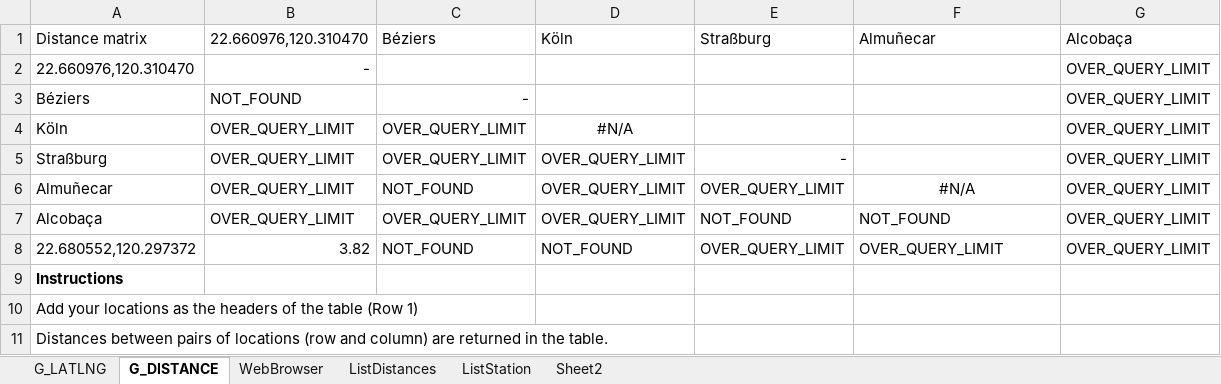
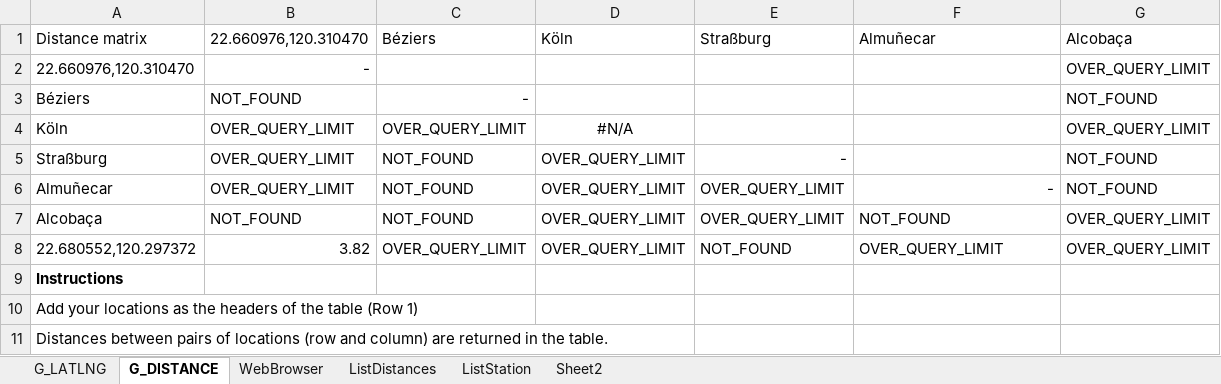
Before and after one commit to trungvdhp/master-ntou, an Excel workbook: GMaps.xlsm, sheet G_DISTANCE, drawn as a sheet; values as stored, in another font and other column widths than the file's, no borders; table styles not drawn; 1 other sheet too large or unreadable and not compared; the diff names each change by its address in the sheet, - before the commit and + after, or states it on an @@ line.

```diff
--- a/GMaps.xlsm (sheet G_DISTANCE)
+++ b/GMaps.xlsm (sheet G_DISTANCE)
-G3 (Alcobaça): OVER_QUERY_LIMIT
+G3 (Alcobaça): NOT_FOUND
-C5 (Béziers): OVER_QUERY_LIMIT
+C5 (Béziers): NOT_FOUND
-G5:G6 (Alcobaça): OVER_QUERY_LIMIT
+G5:G6 (Alcobaça): NOT_FOUND
-F6 (Almuñecar): #N/A
+F6 (Almuñecar): -
-F6 alignment: center
+F6 alignment: right
-B7 (22.660976,120.310470): OVER_QUERY_LIMIT
+B7 (22.660976,120.310470): NOT_FOUND
-C7 (Béziers): OVER_QUERY_LIMIT
+C7 (Béziers): NOT_FOUND
-E7 (Straßburg): NOT_FOUND
+E7 (Straßburg): OVER_QUERY_LIMIT
-C8 (Béziers): NOT_FOUND
+C8 (Béziers): OVER_QUERY_LIMIT
-D8 (Köln): NOT_FOUND
+D8 (Köln): OVER_QUERY_LIMIT
-E8 (Straßburg): OVER_QUERY_LIMIT
+E8 (Straßburg): NOT_FOUND
```
Also changed, not shown: sheet Sheet2.
